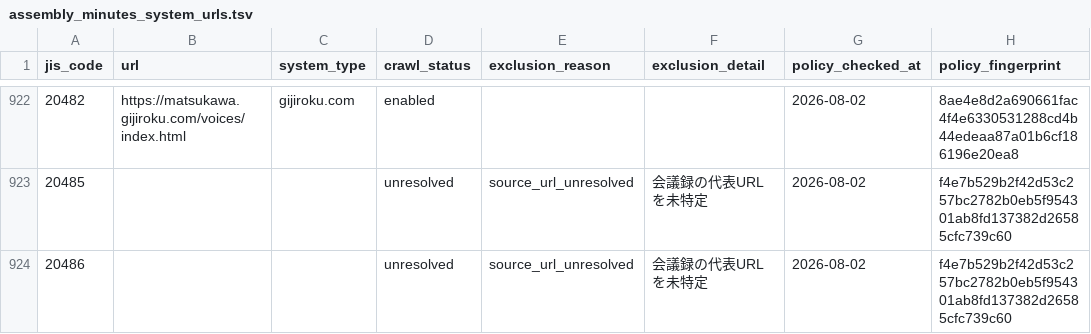
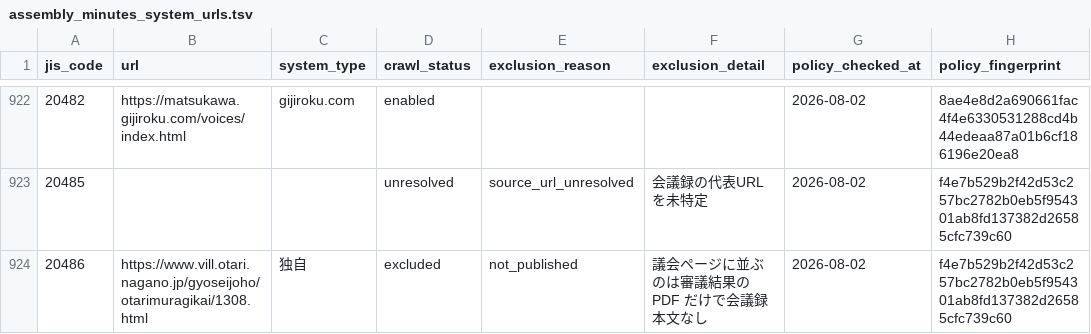
Before and after one commit to mimidesunya/miyabe-tools, a TSV file: data/municipalities/assembly_minutes_system_urls.tsv, drawn as a sheet; only a part is shown, gaps mark what is left out; the diff covers the shown part only.

```diff
--- a/data/municipalities/assembly_minutes_system_urls.tsv
+++ b/data/municipalities/assembly_minutes_system_urls.tsv
@@ -923,2 +923,2 @@
 20485			unresolved	source_url_unresolved	会議録の代表URLを未特定	2026-08-02	f4e7b529b2f42d53c257bc2782b0eb5f954301ab8fd137382d26585cfc739c60
-20486			unresolved	source_url_unresolved	会議録の代表URLを未特定	2026-08-02	f4e7b529b2f42d53c257bc2782b0eb5f954301ab8fd137382d26585cfc739c60
+20486	https://www.vill.otari.nagano.jp/gyoseijoho/otarimuragikai/1308.html	独自	excluded	not_published	議会ページに並ぶのは審議結果の PDF だけで会議録本文なし	2026-08-02	f4e7b529b2f42d53c257bc2782b0eb5f954301ab8fd137382d26585cfc739c60
```
Also changed, not shown: 30 edited cells elsewhere in this file, data/municipalities/municipality_homepages.csv.
